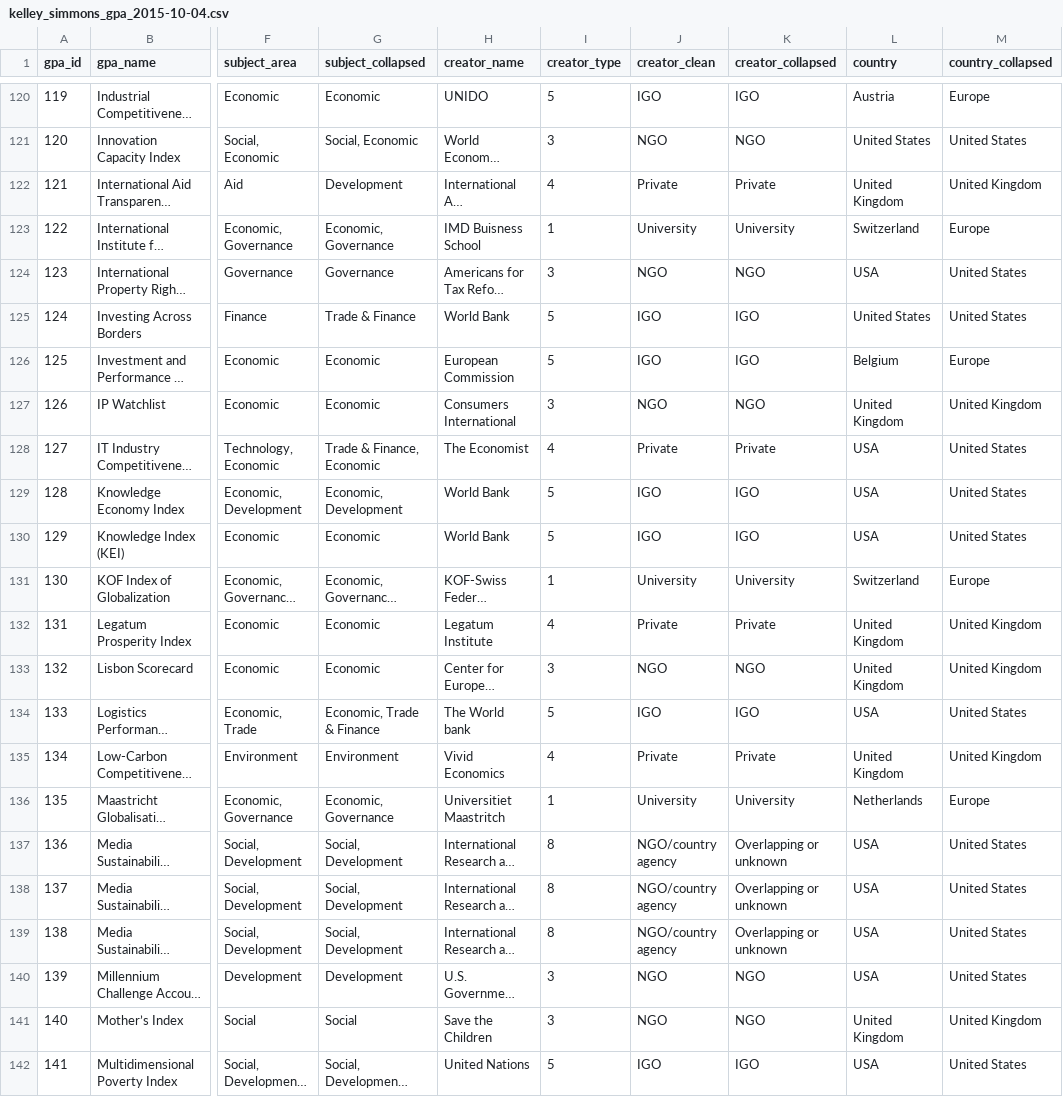
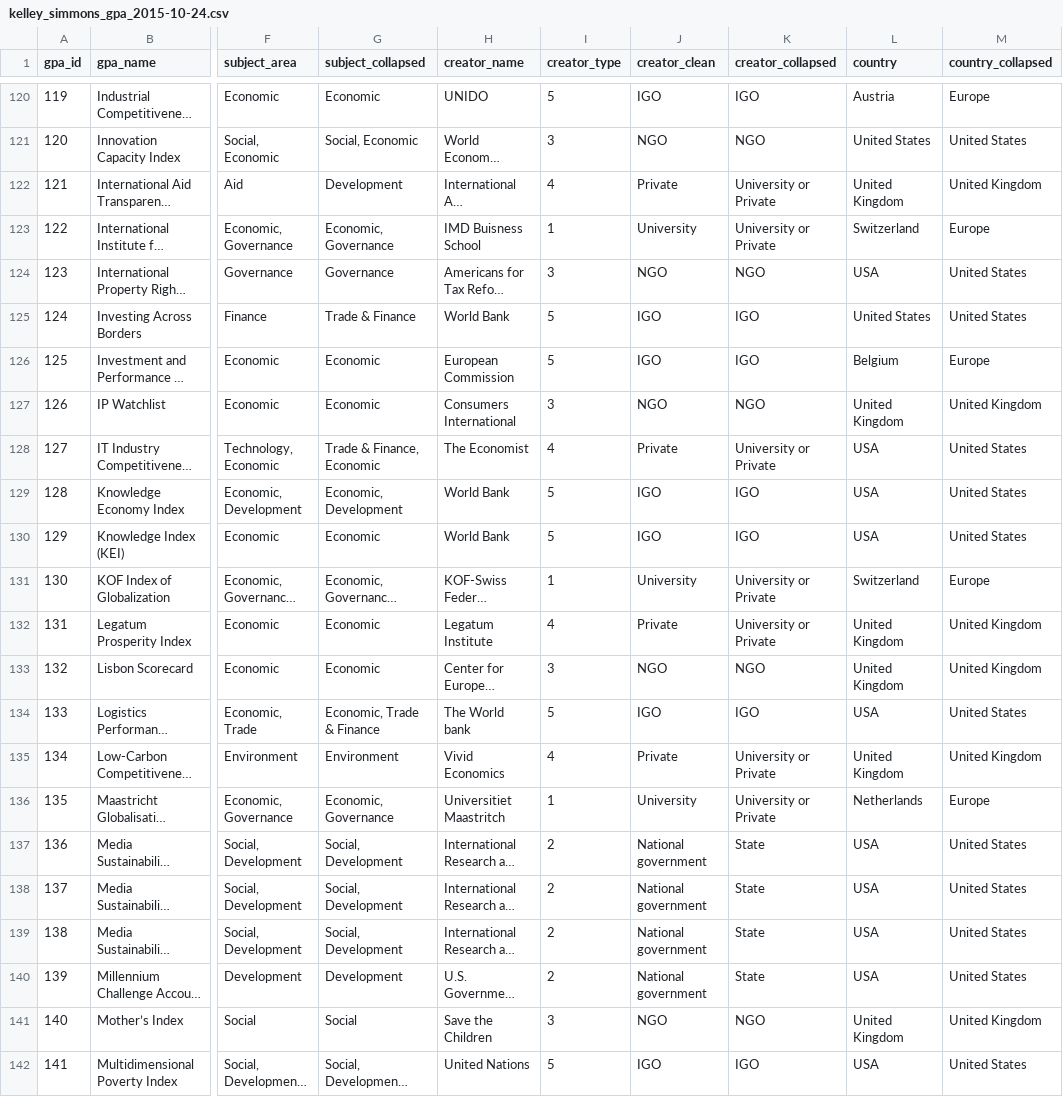
Before and after one commit to andrewheiss/global_assessment_power, a CSV file: Data/kelley_simmons_gpa_2015-10-24.csv (was Data/kelley_simmons_gpa_2015-10-04.csv), drawn as a sheet; only a part is shown, gaps mark what is left out; long unchanged cells end in …; the diff covers the shown part only; the diff names each change by its address in the sheet, - before the commit and + after, or states it on an @@ line.

Commit message:
Collapse categories and use more accurate data

```diff
--- a/Data/kelley_simmons_gpa_2015-10-04.csv
+++ b/Data/kelley_simmons_gpa_2015-10-24.csv
-K122 (creator_collapsed): Private
+K122 (creator_collapsed): University or Private
-K123 (creator_collapsed): University
+K123 (creator_collapsed): University or Private
-K128 (creator_collapsed): Private
+K128 (creator_collapsed): University or Private
-K131 (creator_collapsed): University
+K131 (creator_collapsed): University or Private
-K132 (creator_collapsed): Private
+K132 (creator_collapsed): University or Private
-K135 (creator_collapsed): Private
+K135 (creator_collapsed): University or Private
-K136 (creator_collapsed): University
+K136 (creator_collapsed): University or Private
-I137:I139 (creator_type): 8
+I137:I139 (creator_type): 2
-J137:J139 (creator_clean): NGO/country agency
+J137:J139 (creator_clean): National government
-K137:K139 (creator_collapsed): Overlapping or unknown
+K137:K139 (creator_collapsed): State
-I140 (creator_type): 3
+I140 (creator_type): 2
-J140 (creator_clean): NGO
+J140 (creator_clean): National government
-K140 (creator_collapsed): NGO
+K140 (creator_collapsed): State
```
Also changed, not shown: 69 edited cells elsewhere in this file, 1 other file.
